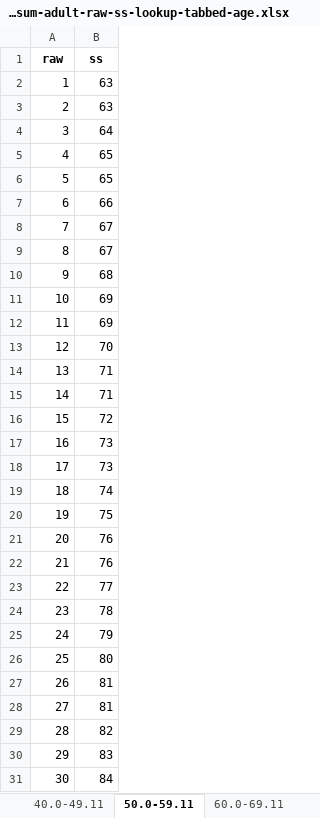
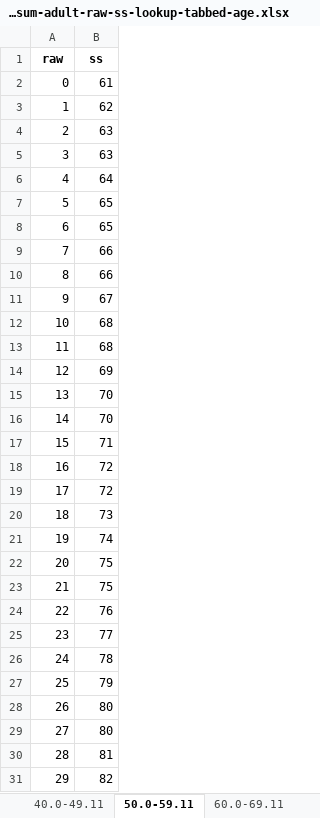
Before and after one commit to wpspublish-public/DSHerzberg-TOD-R, an Excel workbook: OUTPUT-FILES/NORMS/TODC_adult_10.28.21_for norms/rnw_sum-adult-raw-ss-lookup-tabbed-age.xlsx, sheet 50.0-59.11, drawn as a sheet; only a part is shown; the shorter side is filled out with more unchanged rows; values as stored, in another font and other column widths than the file's, no borders; removed rows and columns are numbered as before the commit, all else as after; the diff covers the shown part only; the diff names each change by its address in the sheet, - before the commit and + after, or states it on an @@ line.

```diff
--- a/OUTPUT-FILES/NORMS/TODC_adult_10.28.21_for norms/rnw_sum-adult-raw-ss-lookup-tabbed-age.xlsx (sheet 50.0-59.11)
+++ b/OUTPUT-FILES/NORMS/TODC_adult_10.28.21_for norms/rnw_sum-adult-raw-ss-lookup-tabbed-age.xlsx (sheet 50.0-59.11)
+row 2: 0 | 61
+row 3: 1 | 62
@@ column A (raw) renumbered between rows 4 and 61 @@
-row 8: 7 | 67
+row 10: 8 | 66
-row 11: 10 | 69
+row 13: 11 | 68
-row 14: 13 | 71
+row 16: 14 | 70
-row 17: 16 | 73
+row 19: 17 | 72
-row 21: 20 | 76
+row 23: 21 | 75
-row 27: 26 | 81
+row 29: 27 | 80
```
Also changed, not shown: 1 added row, 2 removed rows and 9 edited cells elsewhere in this sheet, sheet 70.0-89.11, sheet 60.0-69.11, sheet 24.0-39.11, sheet 40.0-49.11, sheet 18.0-23.11, OUTPUT-FILES/NORMS/TODC_adult_10.28.21_for norms/gea_sum-adult-raw-ss-lookup-tabbed-age.xlsx, OUTPUT-FILES/NORMS/TODC_adult_10.28.21_for norms/nwr_sum-adult-raw-ss-lookup-tabbed-age.xlsx, 52 other files.
